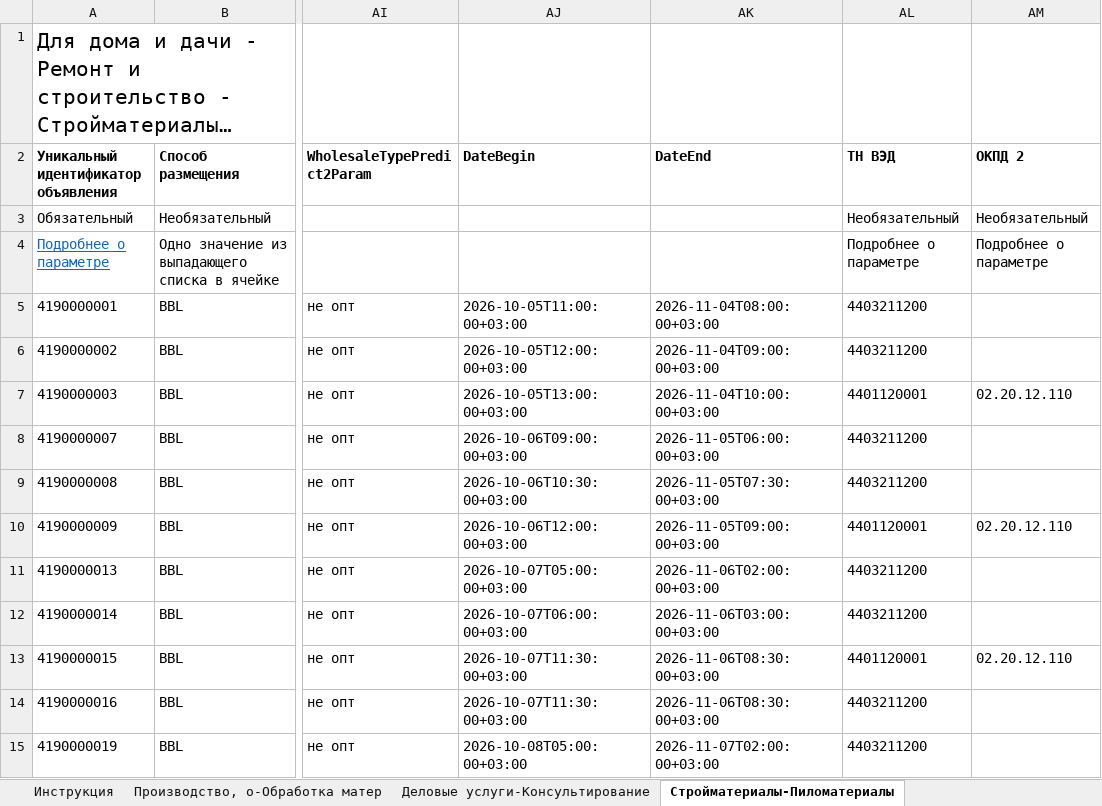
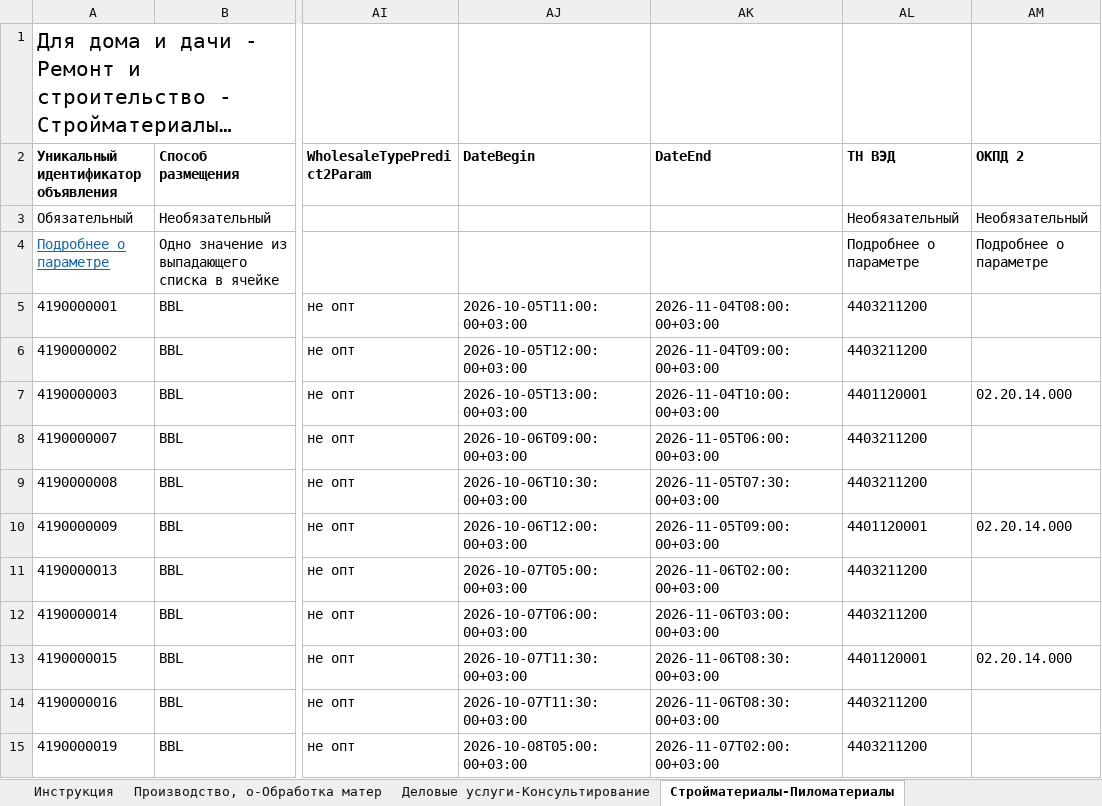
Before and after one commit to Harmageddon14/avito-feeds, an Excel workbook: efremov.xlsx, sheet Стройматериалы-Пиломатериалы, drawn as a sheet; only a part is shown, gaps mark what is left out; long unchanged cells end in …; values as stored, in another font and other column widths than the file's, no borders; conditional formats not drawn; the diff covers the shown part only; the diff names each change by its address in the sheet, - before the commit and + after, or states it on an @@ line.

```diff
--- a/efremov.xlsx (sheet Стройматериалы-Пиломатериалы)
+++ b/efremov.xlsx (sheet Стройматериалы-Пиломатериалы)
-AM7 (ОКПД 2): 02.20.12.110
+AM7 (ОКПД 2): 02.20.14.000
-AM10 (ОКПД 2): 02.20.12.110
+AM10 (ОКПД 2): 02.20.14.000
-AM13 (ОКПД 2): 02.20.12.110
+AM13 (ОКПД 2): 02.20.14.000
```
Also changed, not shown: 2 added rows and 7 edited cells elsewhere in this sheet, sheet Услуги посредников-Консультации, sheet Деловые услуги-Консультирование, 12 other files.
